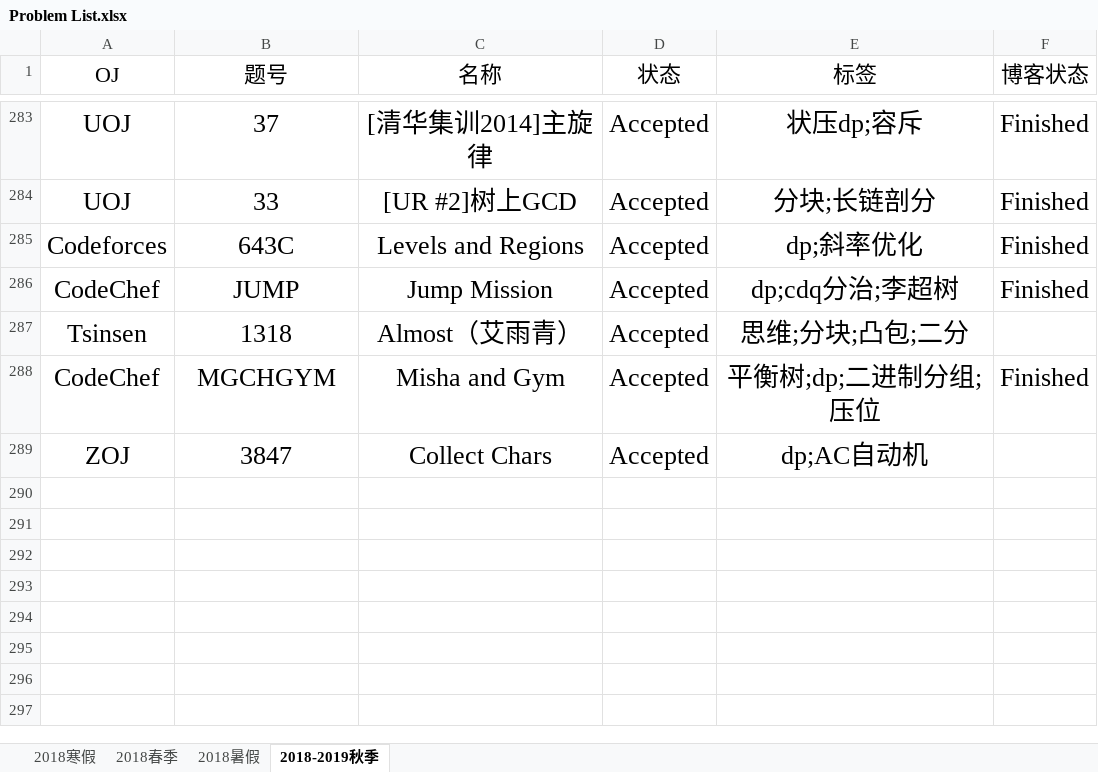
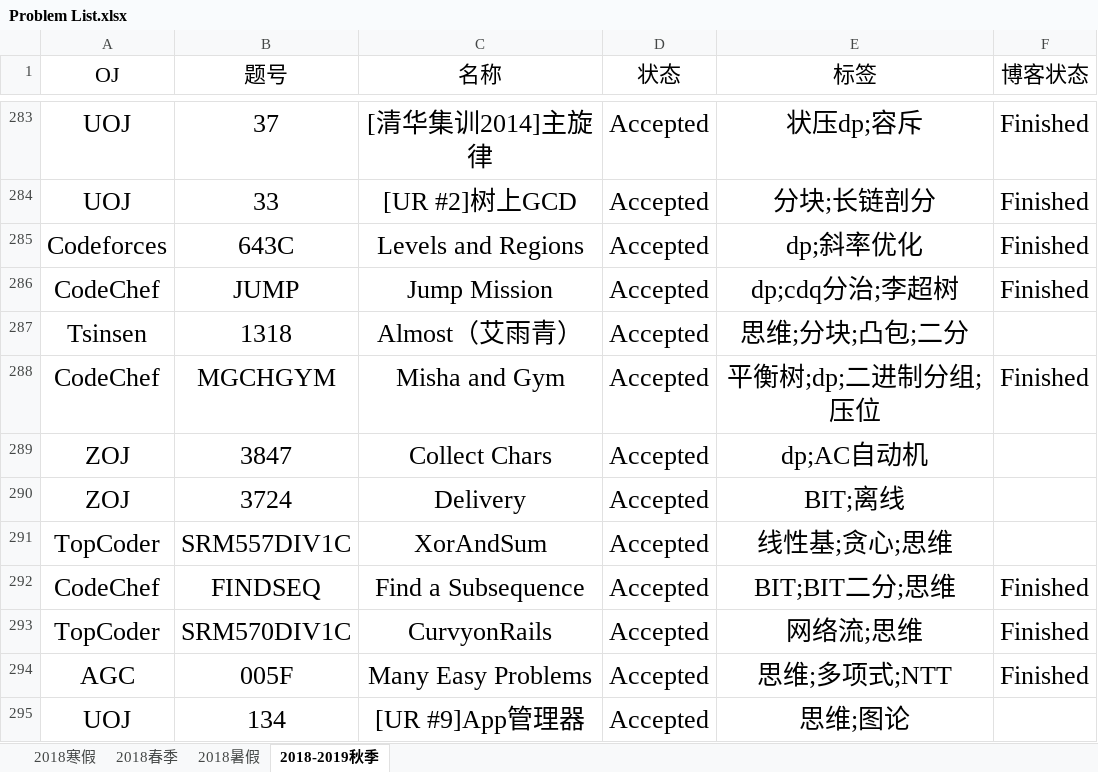
Before and after one commit to IcePrincess-1968/Programmes, an Excel workbook: Problem List.xlsx, sheet 2018-2019秋季, drawn as a sheet; only a part is shown, gaps mark what is left out; values as stored, in another font and other column widths than the file's, no borders; the diff names each change by its address in the sheet, - before the commit and + after, or states it on an @@ line.

Commit message:
add agc005f,ccFINDSEQ,tcsrm570div1c,tcsrm557div1c,uoj134,zoj3724,58esol

```diff
--- a/Problem List.xlsx (sheet 2018-2019秋季)
+++ b/Problem List.xlsx (sheet 2018-2019秋季)
+row 290: ZOJ | 3724 | Delivery | Accepted | BIT;离线
+row 291: TopCoder | SRM557DIV1C | XorAndSum | Accepted | 线性基;贪心;思维
+row 292: CodeChef | FINDSEQ | Find a Subsequence | Accepted | BIT;BIT二分;思维 | Finished
+row 293: TopCoder | SRM570DIV1C | CurvyonRails | Accepted | 网络流;思维 | Finished
+row 294: AGC | 005F | Many Easy Problems | Accepted | 思维;多项式;NTT | Finished
+row 295: UOJ | 134 | [UR #9]App管理器 | Accepted | 思维;图论
```
Also changed, not shown: 7 other files.
